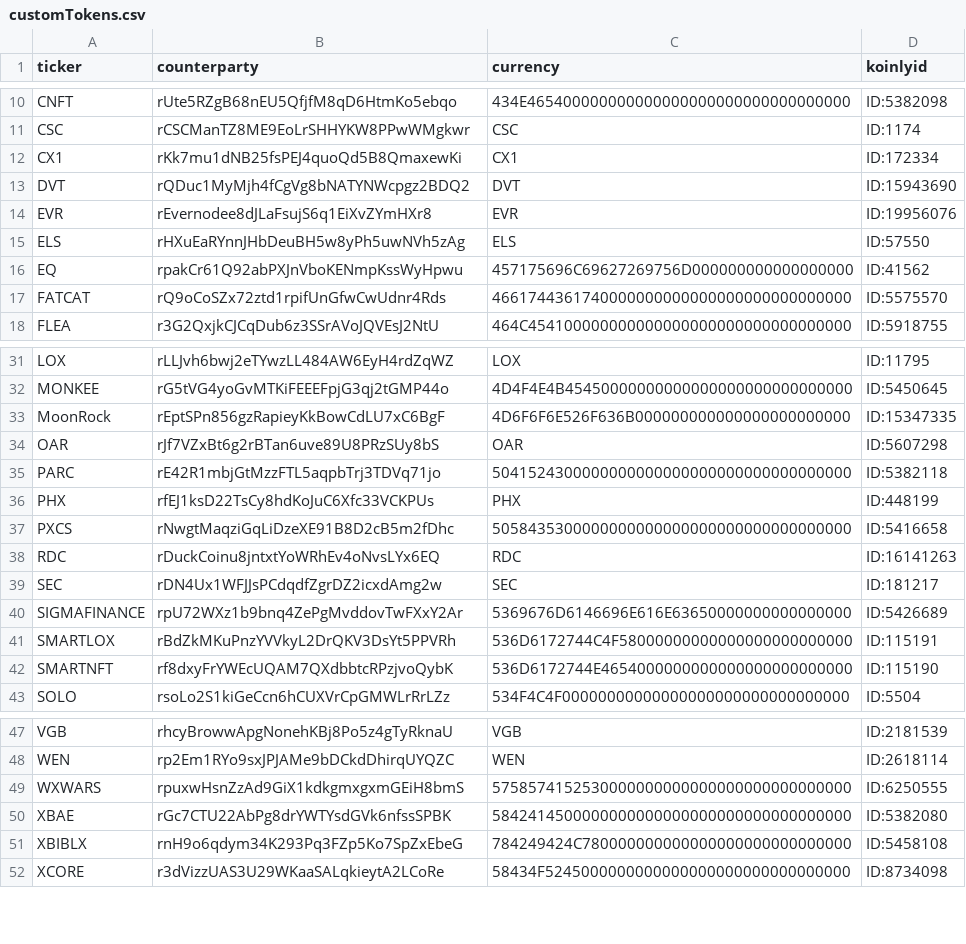
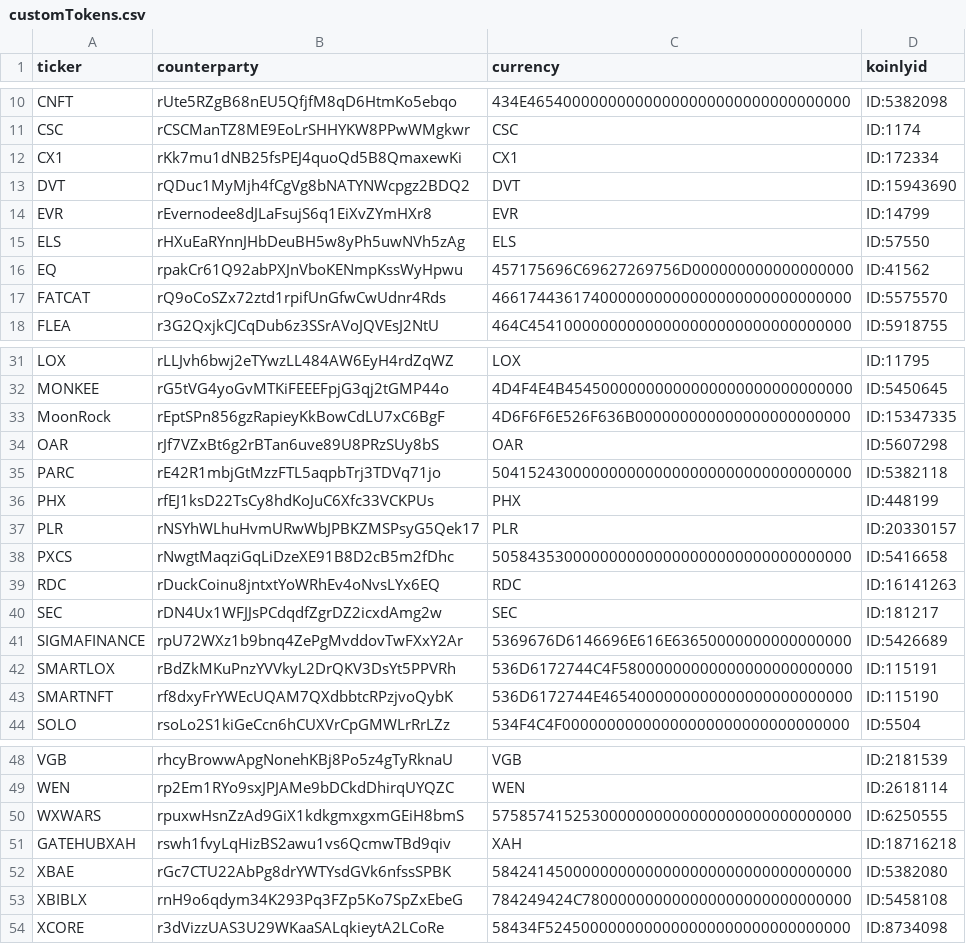
Before and after one commit to go140point6/xrpl-tx-exporter-csv, a CSV file: data/customTokens.csv, drawn as a sheet; only a part is shown, gaps mark what is left out.

Commit message:
Fix koinlyid for EVR, GATEHUBXAH token takes regular XAH koinlyid now, switch between XRP and XAH gateway

```diff
--- a/data/customTokens.csv
+++ b/data/customTokens.csv
@@ -13,3 +13,3 @@ CX1,rKk7mu1dNB25fsPEJ4quoQd5B8QmaxewKi,CX1,ID:172334
 DVT,rQDuc1MyMjh4fCgVg8bNATYNWcpgz2BDQ2,DVT,ID:15943690
-EVR,rEvernodee8dJLaFsujS6q1EiXvZYmHXr8,EVR,ID:19956076
+EVR,rEvernodee8dJLaFsujS6q1EiXvZYmHXr8,EVR,ID:14799
 ELS,rHXuEaRYnnJHbDeuBH5w8yPh5uwNVh5zAg,ELS,ID:57550
@@ -36,2 +36,3 @@ PARC,rE42R1mbjGtMzzFTL5aqpbTrj3TDVq71jo,5041524300000000000000000000000000000000
 PHX,rfEJ1ksD22TsCy8hdKoJuC6Xfc33VCKPUs,PHX,ID:448199
+PLR,rNSYhWLhuHvmURwWbJPBKZMSPsyG5Qek17,PLR,ID:20330157
 PXCS,rNwgtMaqziGqLiDzeXE91B8D2cB5m2fDhc,5058435300000000000000000000000000000000,ID:5416658
@@ -49,2 +50,3 @@ WEN,rp2Em1RYo9sxJPJAMe9bDCkdDhirqUYQZC,WEN,ID:2618114
 WXWARS,rpuxwHsnZzAd9GiX1kdkgmxgxmGEiH8bmS,5758574152530000000000000000000000000000,ID:6250555
+GATEHUBXAH,rswh1fvyLqHizBS2awu1vs6QcmwTBd9qiv,XAH,ID:18716218
 XBAE,rGc7CTU22AbPg8drYWTYsdGVk6nfssSPBK,5842414500000000000000000000000000000000,ID:5382080
```
Also changed, not shown: 1 other file.
